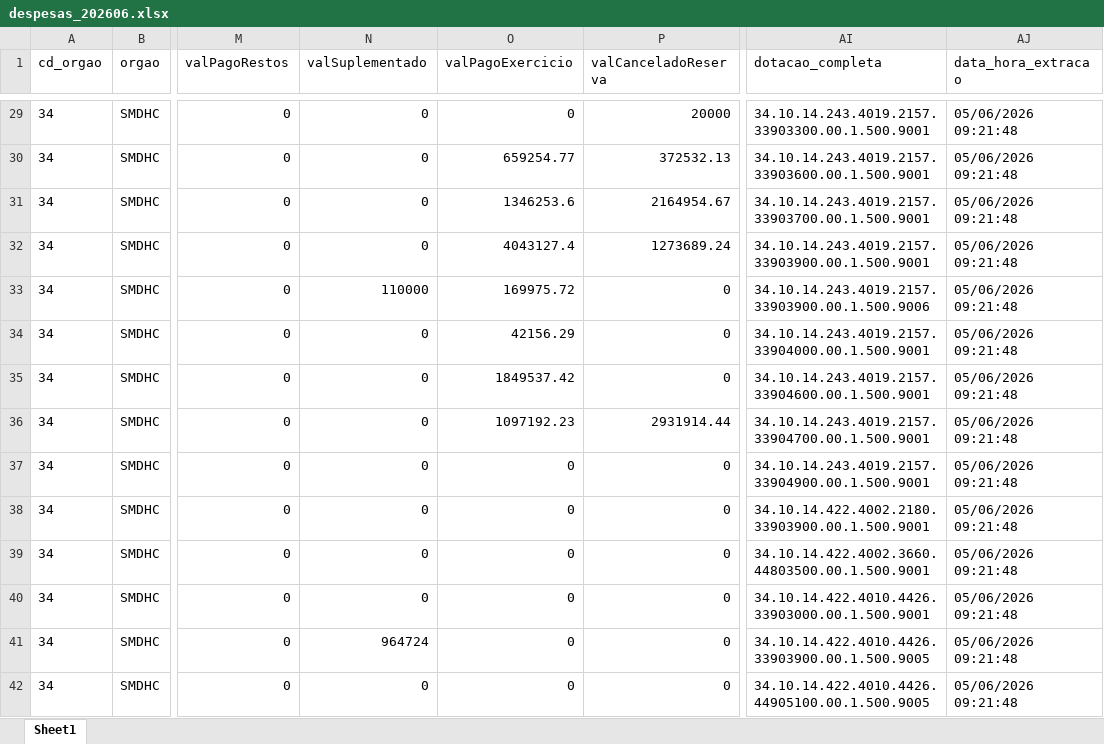
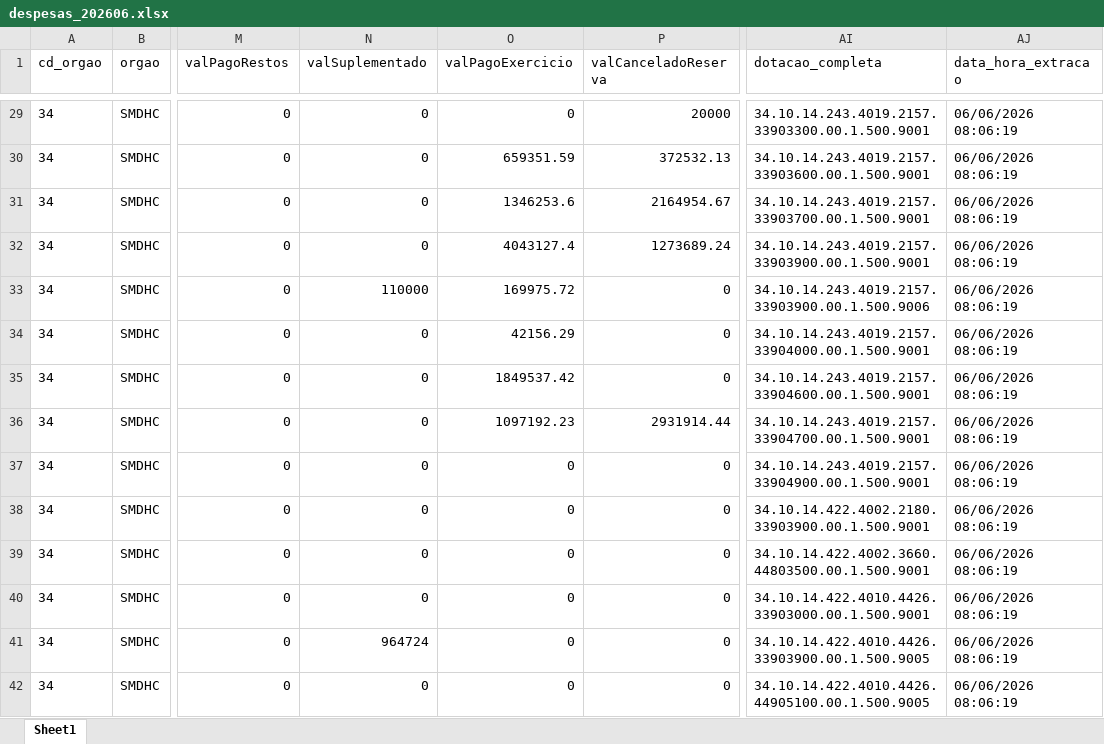
Before and after one commit to NathanSFaita/painel_orcamentario, an Excel workbook: base_despesas/2026/despesas_202606.xlsx, sheet Sheet1, drawn as a sheet; only a part is shown, gaps mark what is left out; values as stored, in another font and other column widths than the file's, no borders; the diff covers the shown part only; the diff names each change by its address in the sheet, - before the commit and + after, or states it on an @@ line.

```diff
--- a/base_despesas/2026/despesas_202606.xlsx (sheet Sheet1)
+++ b/base_despesas/2026/despesas_202606.xlsx (sheet Sheet1)
-AJ29:AJ42 (data_hora_extracao): 05/06/2026 09:21:48
+AJ29:AJ42 (data_hora_extracao): 06/06/2026 08:06:19
-O30 (valPagoExercicio): 659254.77
+O30 (valPagoExercicio): 659351.59
```
Also changed, not shown: 171 edited cells elsewhere in this sheet, 4 other files.
